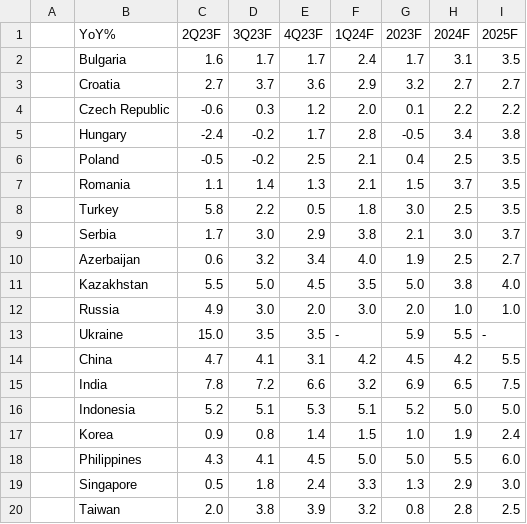
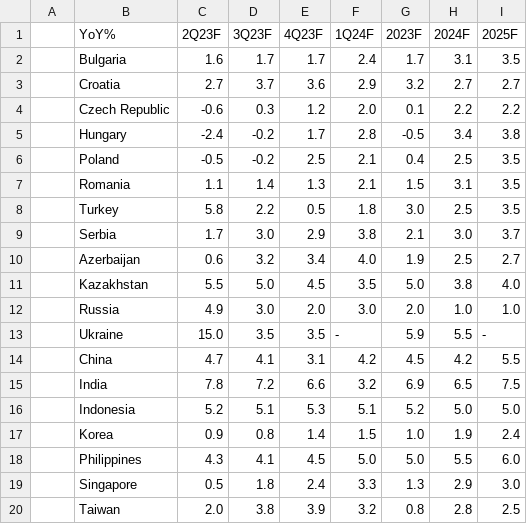
Before and after one commit to cmangla/boe-rate-forecast-tracker, a CSV file: ing-forecasts_1.csv, drawn as a sheet.

```diff
--- a/ing-forecasts_1.csv
+++ b/ing-forecasts_1.csv
@@ -6,3 +6,3 @@
 ,Poland,-0.5,-0.2,2.5,2.1,0.4,2.5,3.5
-,Romania,1.1,1.4,1.3,2.1,1.5,3.7,3.5
+,Romania,1.1,1.4,1.3,2.1,1.5,3.1,3.5
 ,Turkey,5.8,2.2,0.5,1.8,3.0,2.5,3.5
```
Also changed, not shown: ing-forecasts_6.csv, 2 other files.
